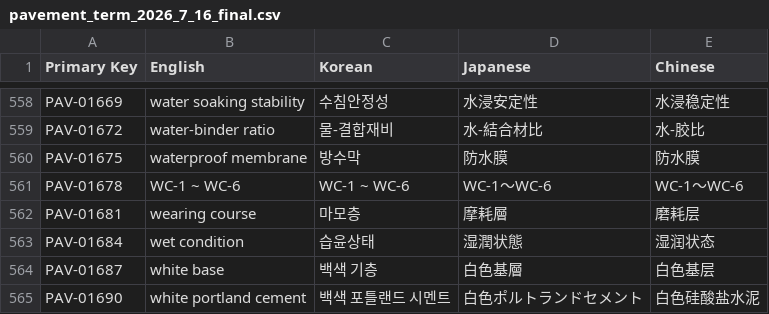
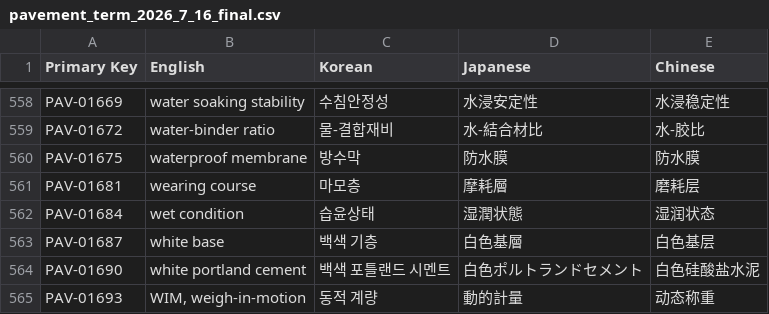
Before and after one commit to jusamoh/safety-voice-app, a CSV file: pavement_term_2026_7_16_final.csv, drawn as a sheet; only a part is shown, gaps mark what is left out; the shorter side is filled out with more unchanged rows.

Commit message:
Update pavement_term_2026_7_16_final.csv

```diff
--- a/pavement_term_2026_7_16_final.csv
+++ b/pavement_term_2026_7_16_final.csv
@@ -560,3 +560,2 @@ PAV-01672,water-binder ratio,물-결합재비,水-結合材比,水-胶比
 PAV-01675,waterproof membrane,방수막,防水膜,防水膜
-PAV-01678,WC-1 ~ WC-6,WC-1 ~ WC-6,WC-1～WC-6,WC-1～WC-6
 PAV-01681,wearing course,마모층,摩耗層,磨耗层
```
